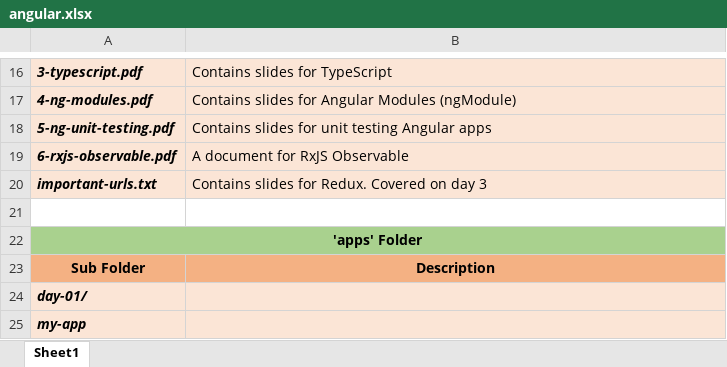
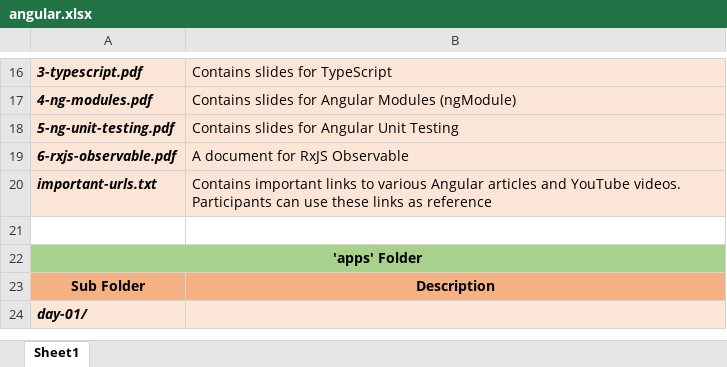
Before and after one commit to naveen-pete/ng-brillio-2019-06-17, an Excel workbook: docs/angular.xlsx, sheet Sheet1, drawn as a sheet; only a part is shown, gaps mark what is left out; values as stored, in another font and other column widths than the file's, no borders; removed rows and columns are numbered as before the commit, all else as after; the diff covers the shown part only; the diff names each change by its address in the sheet, - before the commit and + after, or states it on an @@ line.

Commit message:
update documentation of the repo

```diff
--- a/docs/angular.xlsx (sheet Sheet1)
+++ b/docs/angular.xlsx (sheet Sheet1)
-B18: Contains slides for unit testing Angular apps
+B18: Contains slides for Angular Unit Testing
-B20: Contains slides for Redux. Covered on day 3
+B20: Contains important links to various Angular articles and YouTube videos. Participants can use these links as reference
-row 25: my-app
```
Also changed, not shown: 5 added rows, 4 removed rows and 16 edited cells elsewhere in this sheet.
